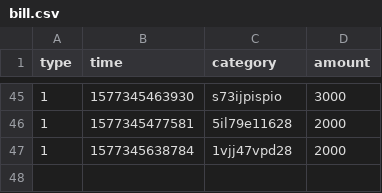
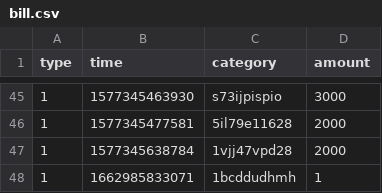
Before and after one commit to AlbertHuang01/xmind-challenge, a CSV file: server/bill.csv, drawn as a sheet; only a part is shown, gaps mark what is left out.

```diff
--- a/server/bill.csv
+++ b/server/bill.csv
@@ -47 +47,2 @@ type,time,category,amount
 1,1577345638784,1vjj47vpd28,2000
+1,1662985833071,1bcddudhmh,1
```
Also changed, not shown: 5 other files.
